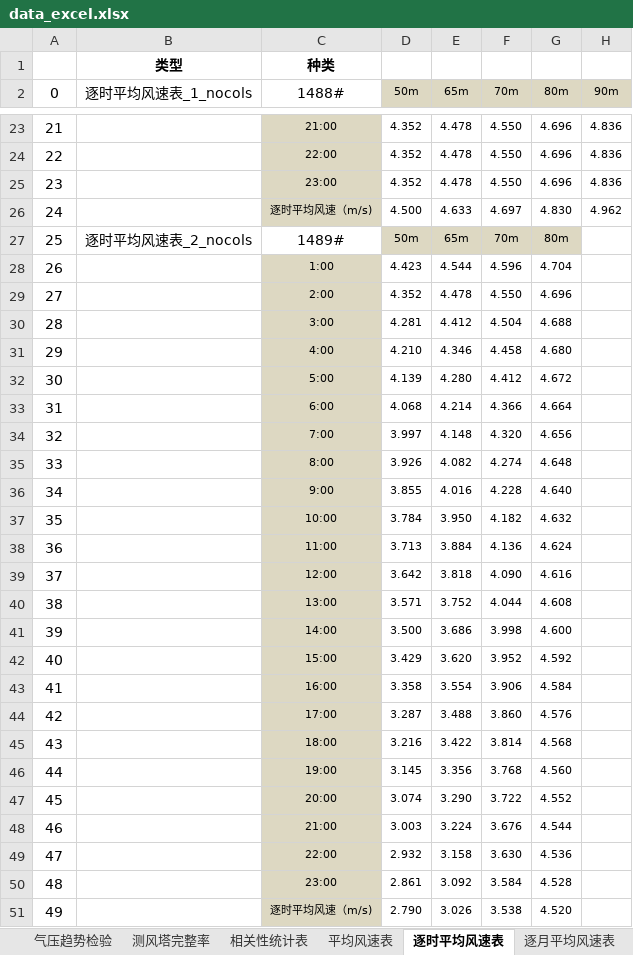
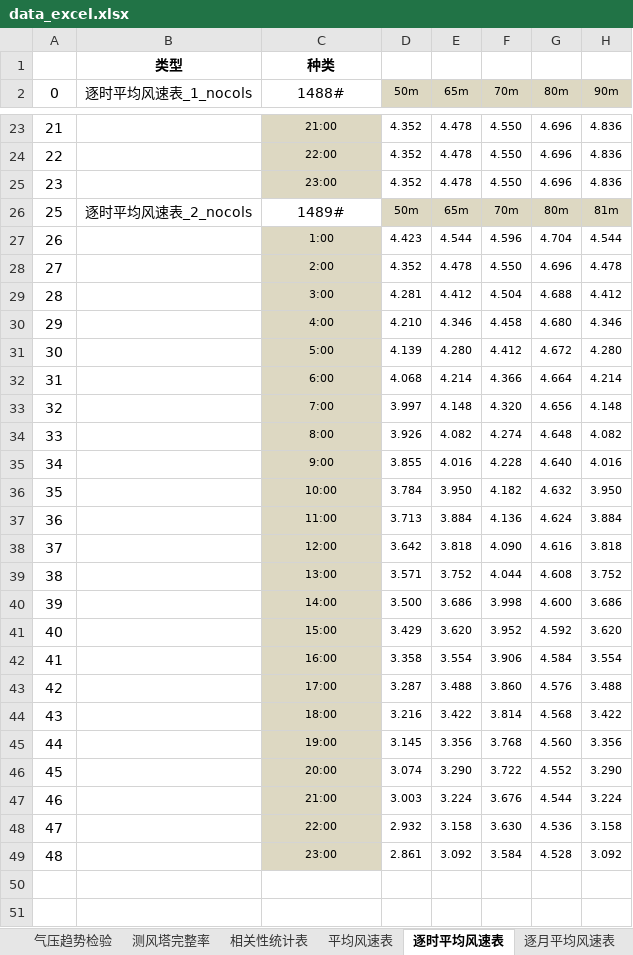
Before and after one commit to zhanglang1860/UI_word, an Excel workbook: templates/data_excel.xlsx, sheet 逐时平均风速表, drawn as a sheet; only a part is shown, gaps mark what is left out; values as stored, in another font and other column widths than the file's, no borders; removed rows and columns are numbered as before the commit, all else as after; the diff names each change by its address in the sheet, - before the commit and + after, or states it on an @@ line.

```diff
--- a/templates/data_excel.xlsx (sheet 逐时平均风速表)
+++ b/templates/data_excel.xlsx (sheet 逐时平均风速表)
-row 26: 24 |  | 逐时平均风速（m/s) | 4.500 | 4.633 | 4.697 | 4.830 | 4.962
-H26 (90m): (empty)
+H26 (90m): 81m
-H26 fill: none
+H26 fill: #DDD8C2
-H27 (90m): (empty)
+H27 (90m): 4.544
-H28 (90m): (empty)
+H28 (90m): 4.478
-H29 (90m): (empty)
+H29 (90m): 4.412
-H30 (90m): (empty)
+H30 (90m): 4.346
-H31 (90m): (empty)
+H31 (90m): 4.280
-H32 (90m): (empty)
+H32 (90m): 4.214
-H33 (90m): (empty)
+H33 (90m): 4.148
-H34 (90m): (empty)
+H34 (90m): 4.082
-H35 (90m): (empty)
+H35 (90m): 4.016
-H36 (90m): (empty)
+H36 (90m): 3.950
-H37 (90m): (empty)
+H37 (90m): 3.884
-H38 (90m): (empty)
+H38 (90m): 3.818
-H39 (90m): (empty)
+H39 (90m): 3.752
-H40 (90m): (empty)
+H40 (90m): 3.686
-H41 (90m): (empty)
+H41 (90m): 3.620
-H42 (90m): (empty)
+H42 (90m): 3.554
-H43 (90m): (empty)
+H43 (90m): 3.488
-H44 (90m): (empty)
+H44 (90m): 3.422
-H45 (90m): (empty)
+H45 (90m): 3.356
-H46 (90m): (empty)
+H46 (90m): 3.290
-H47 (90m): (empty)
+H47 (90m): 3.224
-H48 (90m): (empty)
+H48 (90m): 3.158
-H49 (90m): (empty)
+H49 (90m): 3.092
-row 51: 49 |  | 逐时平均风速（m/s) | 2.790 | 3.026 | 3.538 | 4.520
```
Also changed, not shown: sheet 逐月平均风速表, sheet 湍流强度表, sheet 风切变指数表, sheet 平均风速表, sheet 测风塔完整率, 4 other files.
